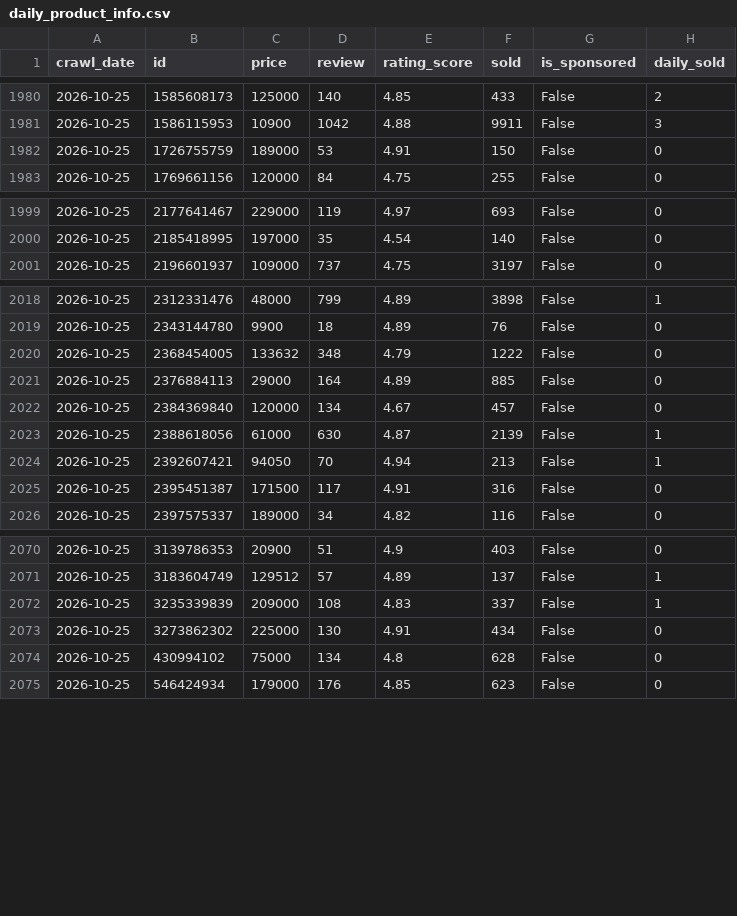
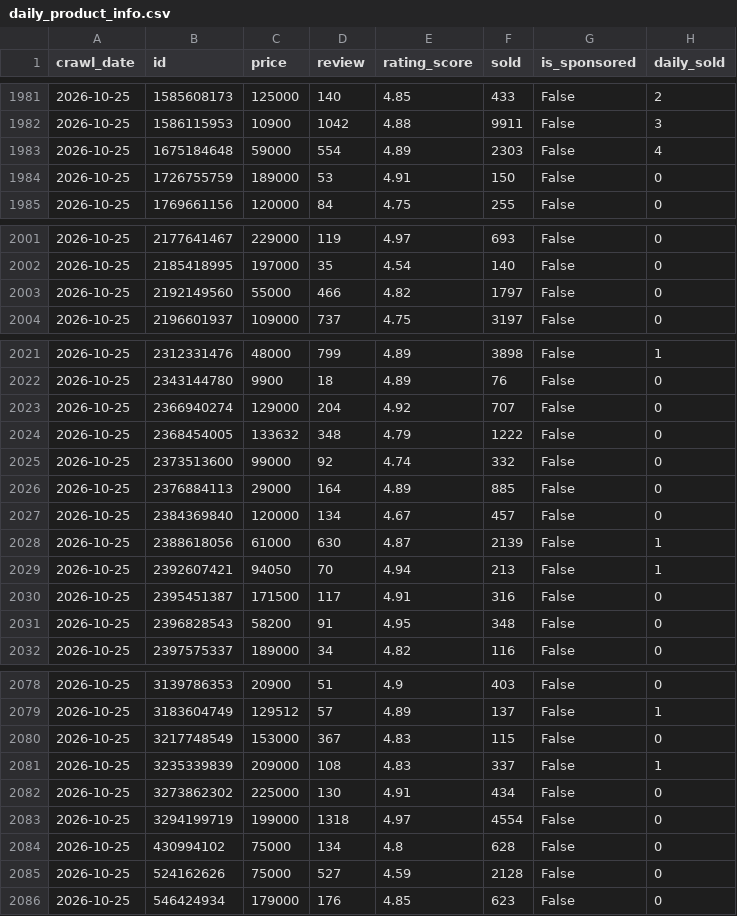
Before and after one commit to TranHung-cloud/bi_crawl, a CSV file: data/daily_product_info.csv, drawn as a sheet; only a part is shown, gaps mark what is left out; the diff covers the shown part only.

```diff
--- a/data/daily_product_info.csv
+++ b/data/daily_product_info.csv
@@ -1981,2 +1982,3 @@
 2026-10-25,1586115953,10900,1042,4.88,9911,False,3
+2026-10-25,1675184648,59000,554,4.89,2303,False,4
 2026-10-25,1726755759,189000,53,4.91,150,False,0
@@ -2000,2 +2002,3 @@
 2026-10-25,2185418995,197000,35,4.54,140,False,0
+2026-10-25,2192149560,55000,466,4.82,1797,False,0
 2026-10-25,2196601937,109000,737,4.75,3197,False,0
@@ -2019,3 +2022,5 @@
 2026-10-25,2343144780,9900,18,4.89,76,False,0
+2026-10-25,2366940274,129000,204,4.92,707,False,0
 2026-10-25,2368454005,133632,348,4.79,1222,False,0
+2026-10-25,2373513600,99000,92,4.74,332,False,0
 2026-10-25,2376884113,29000,164,4.89,885,False,0
@@ -2025,2 +2030,3 @@
 2026-10-25,2395451387,171500,117,4.91,316,False,0
+2026-10-25,2396828543,58200,91,4.95,348,False,0
 2026-10-25,2397575337,189000,34,4.82,116,False,0
@@ -2071,5 +2079,8 @@
 2026-10-25,3183604749,129512,57,4.89,137,False,1
+2026-10-25,3217748549,153000,367,4.83,115,False,0
 2026-10-25,3235339839,209000,108,4.83,337,False,1
 2026-10-25,3273862302,225000,130,4.91,434,False,0
+2026-10-25,3294199719,199000,1318,4.97,4554,False,0
 2026-10-25,430994102,75000,134,4.8,628,False,0
+2026-10-25,524162626,75000,527,4.59,2128,False,0
 2026-10-25,546424934,179000,176,4.85,623,False,0
```
Also changed, not shown: 3 added rows elsewhere in this file.
